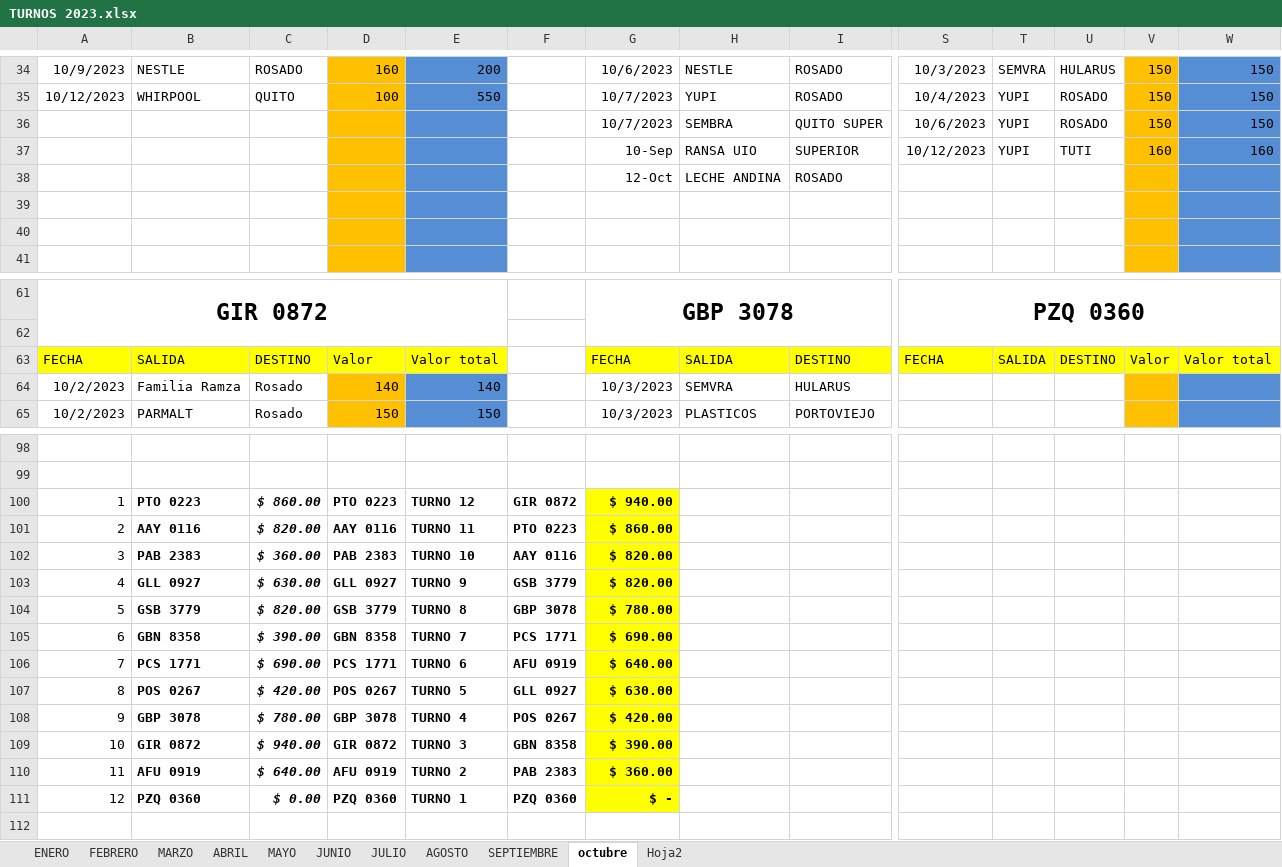
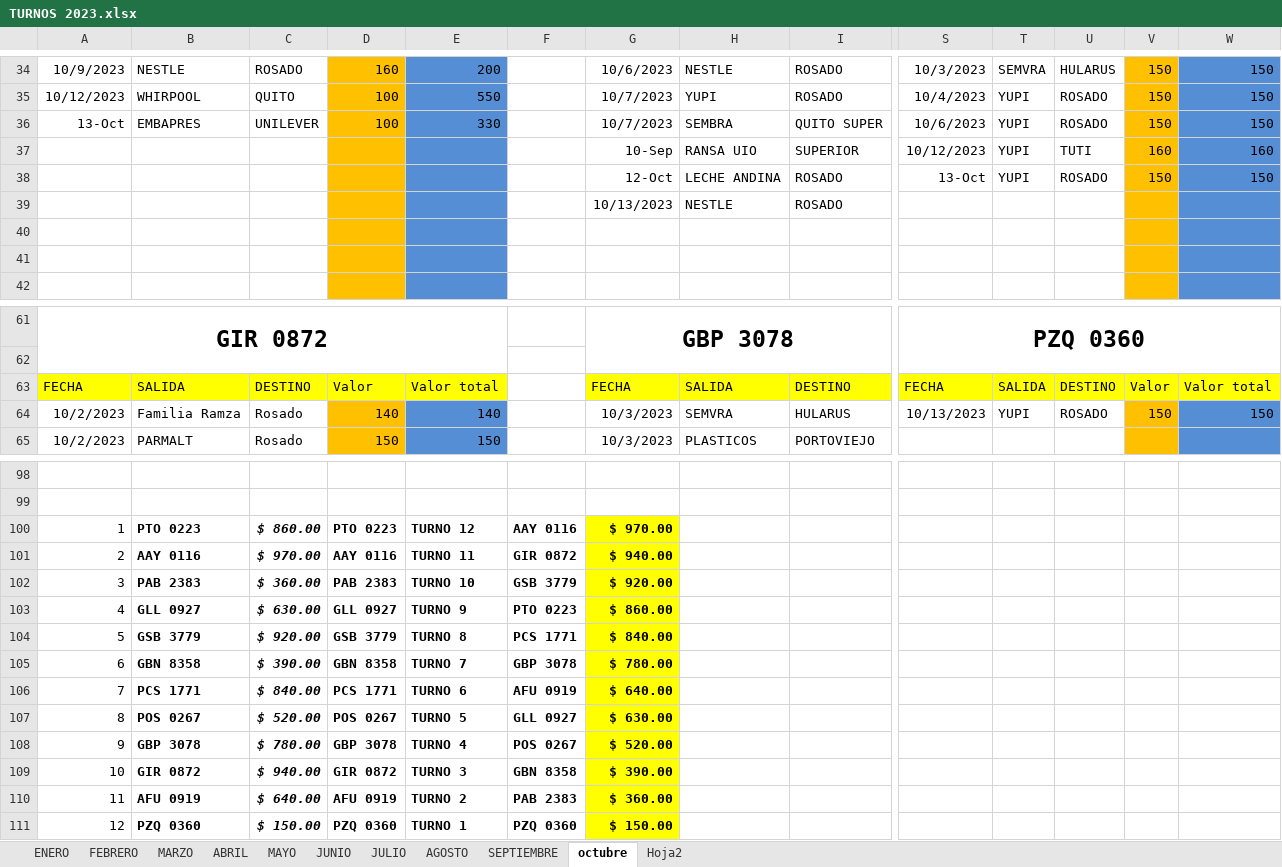
Before and after one commit to ABRILTRANS/OFICINA, an Excel workbook: DOC 2023/TURNOS 2023.xlsx, sheet octubre, drawn as a sheet; only a part is shown, gaps mark what is left out; values as stored, in another font and other column widths than the file's, no borders; rows hold the shown columns only; the diff covers the shown part only; the diff names each change by its address in the sheet, - before the commit and + after, or states it on an @@ line.

```diff
--- a/DOC 2023/TURNOS 2023.xlsx (sheet octubre)
+++ b/DOC 2023/TURNOS 2023.xlsx (sheet octubre)
-A36: (empty)
+A36: 13-Oct
-B36: (empty)
+B36: EMBAPRES
-C36: (empty)
+C36: UNILEVER
-D36: (empty)
+D36: 100
-E36: (empty)
+E36: 330
-S38: (empty)
+S38: 13-Oct
-T38: (empty)
+T38: YUPI
-U38: (empty)
+U38: ROSADO
-V38: (empty)
+V38: 150
-W38: (empty)
+W38: 150
+row 39:  |  |  |  |  |  | 10/13/2023 | NESTLE | ROSADO
-S64: (empty)
+S64: 10/13/2023
-T64: (empty)
+T64: YUPI
-U64: (empty)
+U64: ROSADO
-V64: (empty)
+V64: 150
-W64: (empty)
+W64: 150
-F100: GIR 0872
+F100: AAY 0116
-G100: $ 940.00
+G100: $ 970.00
-C101: $ 820.00
+C101: $ 970.00
-F101: PTO 0223
+F101: GIR 0872
-G101: $ 860.00
+G101: $ 940.00
-F102: AAY 0116
+F102: GSB 3779
-G102: $ 820.00
+G102: $ 920.00
-F103: GSB 3779
+F103: PTO 0223
-G103: $ 820.00
+G103: $ 860.00
-C104: $ 820.00
+C104: $ 920.00
-F104: GBP 3078
+F104: PCS 1771
-G104: $ 780.00
+G104: $ 840.00
-F105: PCS 1771
+F105: GBP 3078
-G105: $ 690.00
+G105: $ 780.00
-C106: $ 690.00
+C106: $ 840.00
-C107: $ 420.00
+C107: $ 520.00
-G108: $ 420.00
+G108: $ 520.00
-C111: $ 0.00
+C111: $ 150.00
-G111: $ -
+G111: $ 150.00
```
Also changed, not shown: 1 added row, 2 removed rows and 22 edited cells elsewhere in this sheet, DOC 2023/Reportes Clientes 2023.xlsx, 1 other file.
